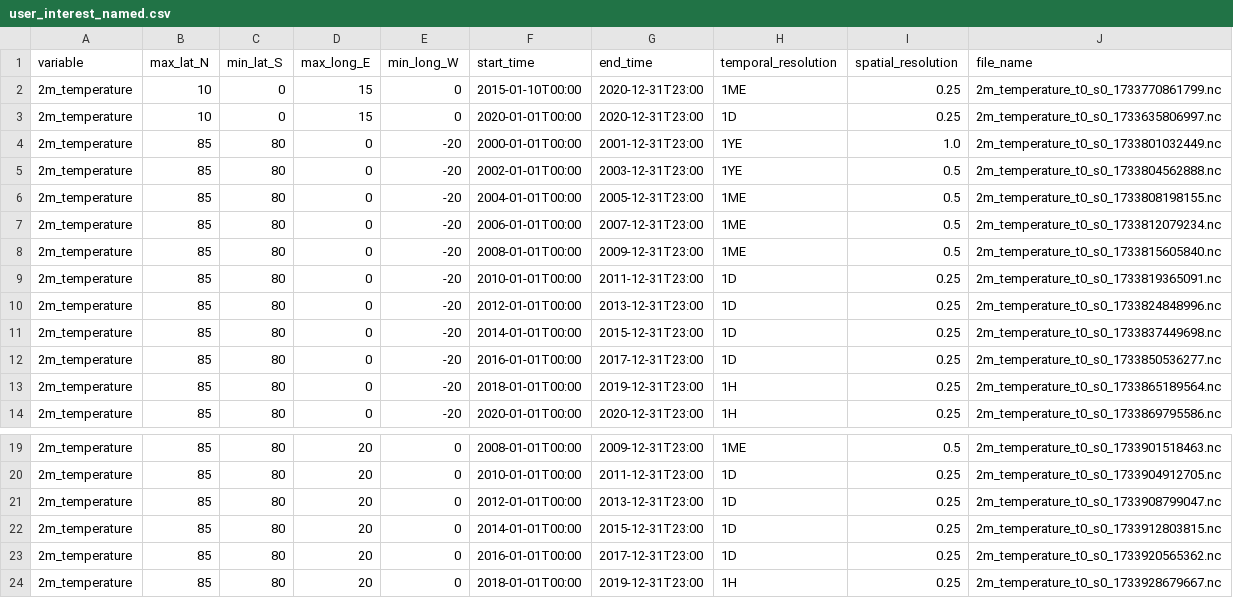
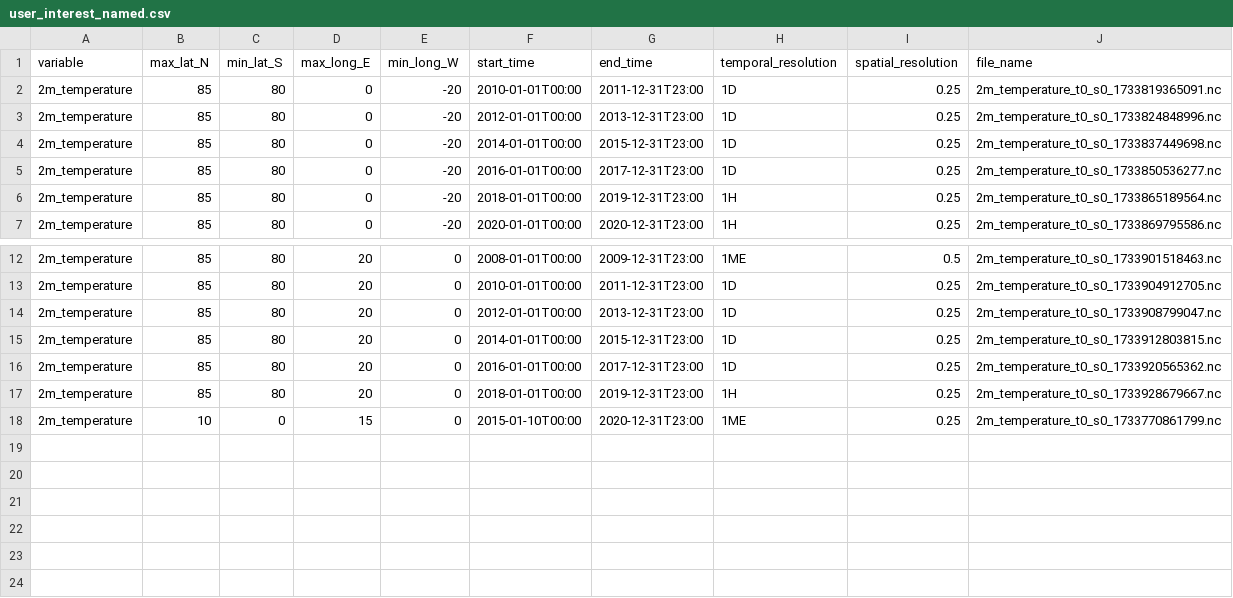
Before and after one commit to iharp3/iharp-customized-storage, a CSV file: storage/user_interest_named.csv, drawn as a sheet; only a part is shown, gaps mark what is left out.

```diff
--- a/storage/user_interest_named.csv
+++ b/storage/user_interest_named.csv
@@ -1,9 +1,2 @@
 variable,max_lat_N,min_lat_S,max_long_E,min_long_W,start_time,end_time,temporal_resolution,spatial_resolution,file_name
-2m_temperature,10,0,15,0,2015-01-10T00:00,2020-12-31T23:00,1ME,0.25,2m_temperature_t0_s0_1733770861799.nc
-2m_temperature,10,0,15,0,2020-01-01T00:00,2020-12-31T23:00,1D,0.25,2m_temperature_t0_s0_1733635806997.nc
-2m_temperature,85,80,0,-20,2000-01-01T00:00,2001-12-31T23:00,1YE,1.0,2m_temperature_t0_s0_1733801032449.nc
-2m_temperature,85,80,0,-20,2002-01-01T00:00,2003-12-31T23:00,1YE,0.5,2m_temperature_t0_s0_1733804562888.nc
-2m_temperature,85,80,0,-20,2004-01-01T00:00,2005-12-31T23:00,1ME,0.5,2m_temperature_t0_s0_1733808198155.nc
-2m_temperature,85,80,0,-20,2006-01-01T00:00,2007-12-31T23:00,1ME,0.5,2m_temperature_t0_s0_1733812079234.nc
-2m_temperature,85,80,0,-20,2008-01-01T00:00,2009-12-31T23:00,1ME,0.5,2m_temperature_t0_s0_1733815605840.nc
 2m_temperature,85,80,0,-20,2010-01-01T00:00,2011-12-31T23:00,1D,0.25,2m_temperature_t0_s0_1733819365091.nc
@@ -24 +17,2 @@ variable,max_lat_N,min_lat_S,max_long_E,min_long_W,start_time,end_time,temporal_
 2m_temperature,85,80,20,0,2018-01-01T00:00,2019-12-31T23:00,1H,0.25,2m_temperature_t0_s0_1733928679667.nc
+2m_temperature,10,0,15,0,2015-01-10T00:00,2020-12-31T23:00,1ME,0.25,2m_temperature_t0_s0_1733770861799.nc
```
Also changed, not shown: 4 other files.
